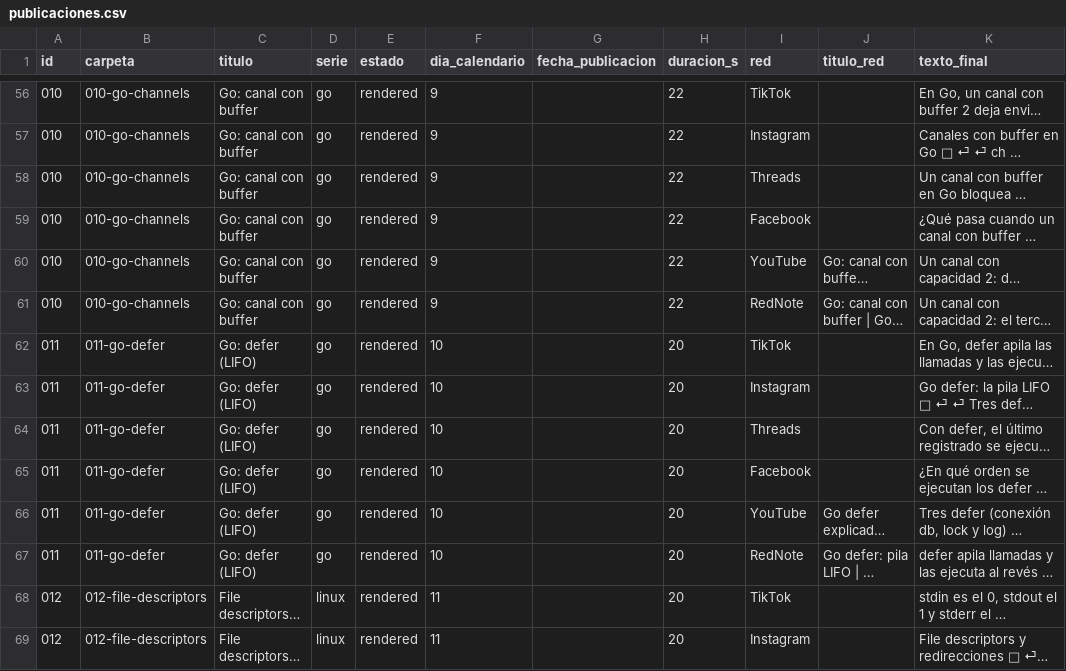
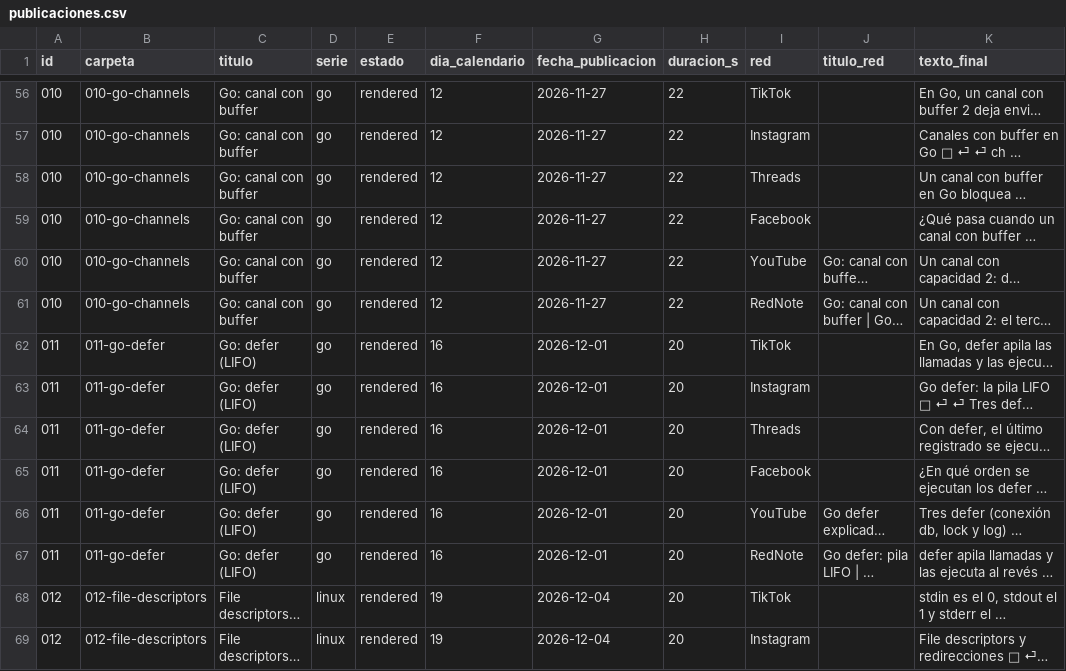
Before and after one commit to xeland314/social-media, a CSV file: log/publicaciones.csv, drawn as a sheet; only a part is shown, gaps mark what is left out; long unchanged cells end in …; the diff covers the shown part only; the diff names each change by its address in the sheet, - before the commit and + after, or states it on an @@ line.

```diff
--- a/log/publicaciones.csv
+++ b/log/publicaciones.csv
-F56:F61 (dia_calendario): 9
+F56:F61 (dia_calendario): 12
-G56:G61 (fecha_publicacion): (empty)
+G56:G61 (fecha_publicacion): 2026-11-27
-F62:F67 (dia_calendario): 10
+F62:F67 (dia_calendario): 16
-G62:G67 (fecha_publicacion): (empty)
+G62:G67 (fecha_publicacion): 2026-12-01
-F68:F69 (dia_calendario): 11
+F68:F69 (dia_calendario): 19
-G68:G69 (fecha_publicacion): (empty)
+G68:G69 (fecha_publicacion): 2026-12-04
```
Also changed, not shown: 152 edited cells elsewhere in this file, 24 other files.
